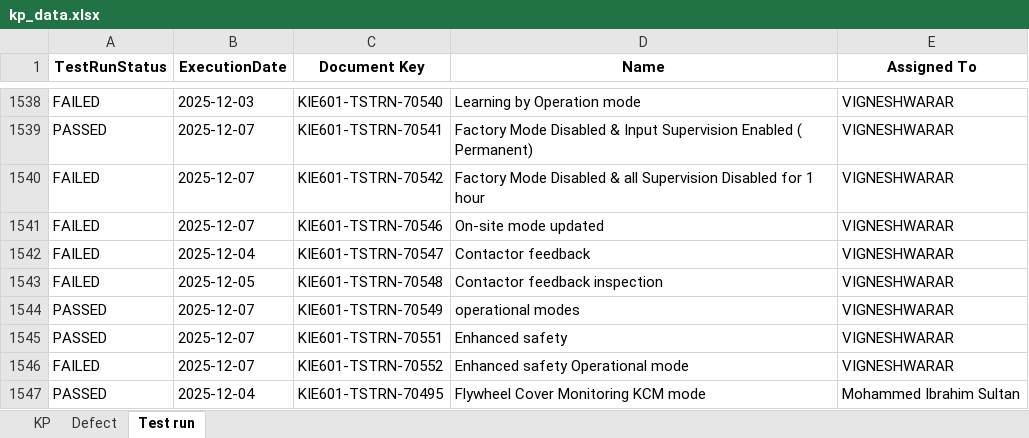
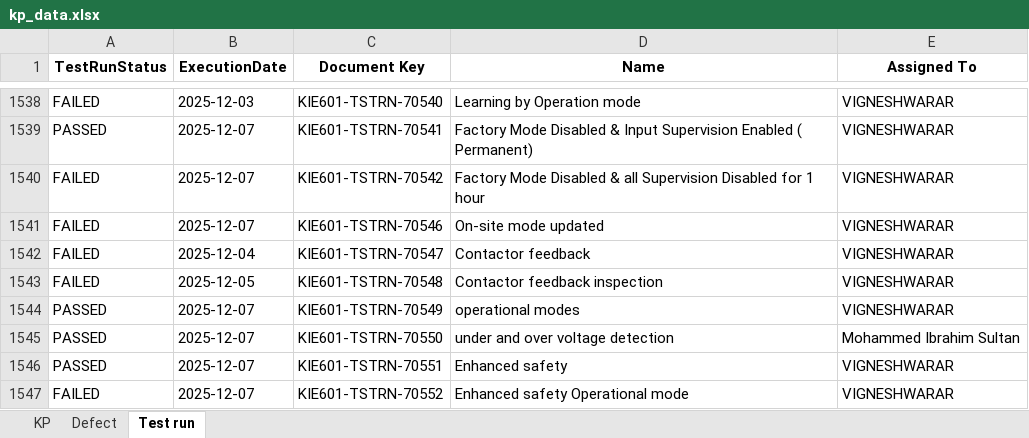
Before and after one commit to DineshGoverthanan/KCE_KPI, an Excel workbook: kp_data.xlsx, sheet Test run, drawn as a sheet; only a part is shown, gaps mark what is left out; the shorter side is filled out with more unchanged rows; values as stored, in another font and other column widths than the file's, no borders; the diff names each change by its address in the sheet, - before the commit and + after, or states it on an @@ line.

```diff
--- a/kp_data.xlsx (sheet Test run)
+++ b/kp_data.xlsx (sheet Test run)
+row 1545: PASSED | 2025-12-07 | KIE601-TSTRN-70550 | under and over voltage detection | Mohammed Ibrahim Sultan
```
Also changed, not shown: sheet KP, 7 other files.
